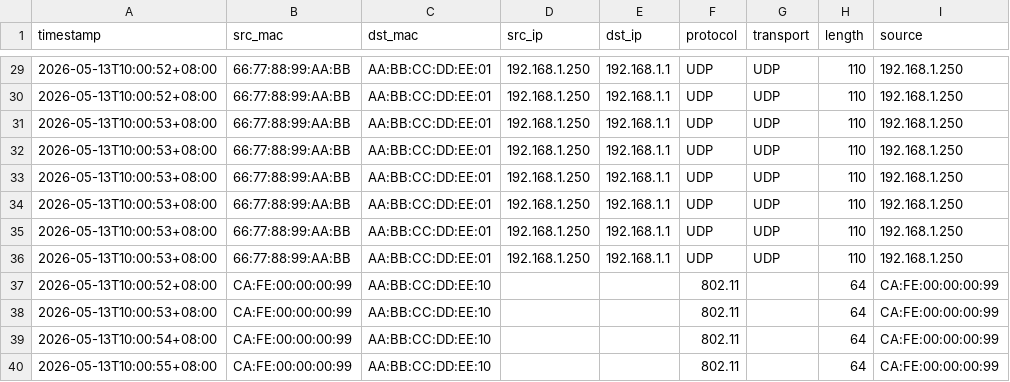
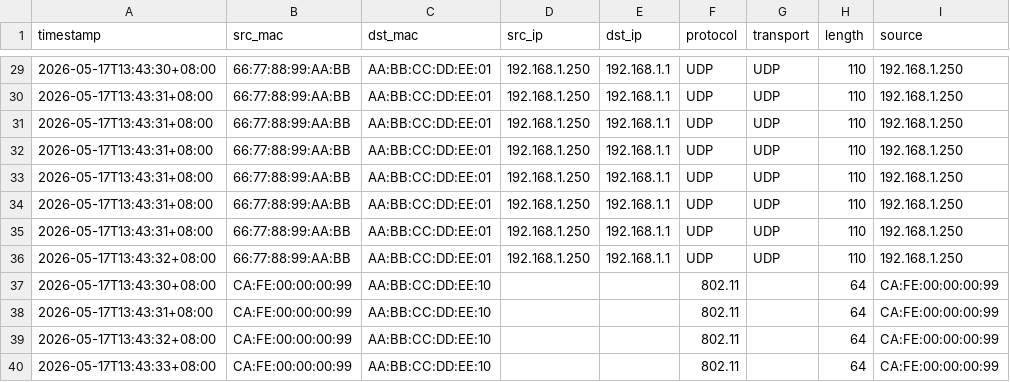
Before and after one commit to 0xG10D/wavesentinel-wids, a CSV file: data/traffic_logs.csv, drawn as a sheet; only a part is shown, gaps mark what is left out; the diff covers the shown part only; the diff names each change by its address in the sheet, - before the commit and + after, or states it on an @@ line.

```diff
--- a/data/traffic_logs.csv
+++ b/data/traffic_logs.csv
-A29 (timestamp): 2026-05-13T10:00:52+08:00
+A29 (timestamp): 2026-05-17T13:43:30+08:00
-A30 (timestamp): 2026-05-13T10:00:52+08:00
+A30 (timestamp): 2026-05-17T13:43:31+08:00
-A31:A35 (timestamp): 2026-05-13T10:00:53+08:00
+A31:A35 (timestamp): 2026-05-17T13:43:31+08:00
-A36 (timestamp): 2026-05-13T10:00:53+08:00
+A36 (timestamp): 2026-05-17T13:43:32+08:00
-A37 (timestamp): 2026-05-13T10:00:52+08:00
+A37 (timestamp): 2026-05-17T13:43:30+08:00
-A38 (timestamp): 2026-05-13T10:00:53+08:00
+A38 (timestamp): 2026-05-17T13:43:31+08:00
-A39 (timestamp): 2026-05-13T10:00:54+08:00
+A39 (timestamp): 2026-05-17T13:43:32+08:00
-A40 (timestamp): 2026-05-13T10:00:55+08:00
+A40 (timestamp): 2026-05-17T13:43:33+08:00
```
Also changed, not shown: 27 edited cells elsewhere in this file, data/alerts.csv, 11 other files.
